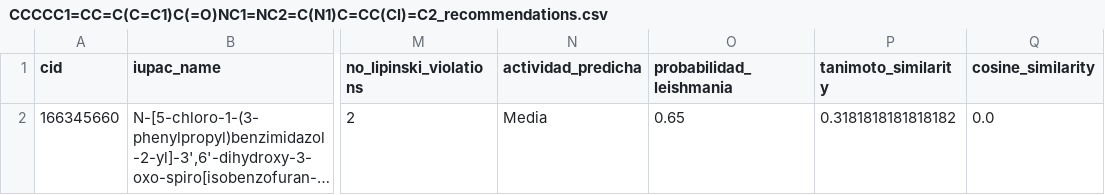
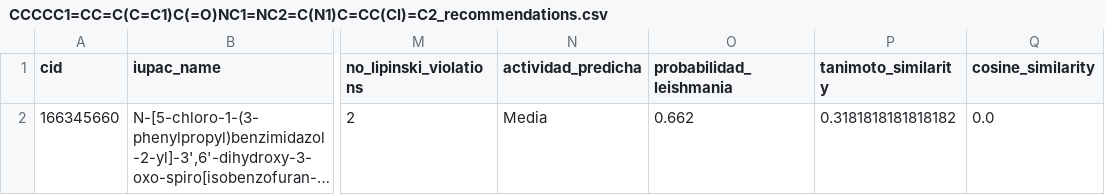
Before and after one commit to alevilla86/smiles, a CSV file: recommendations/CCCCC1=CC=C(C=C1)C(=O)NC1=NC2=C(N1)C=CC(Cl)=C2_recommendations.csv, drawn as a sheet; only a part is shown, gaps mark what is left out; long unchanged cells end in …; the diff names each change by its address in the sheet, - before the commit and + after, or states it on an @@ line.

```diff
--- a/recommendations/CCCCC1=CC=C(C=C1)C(=O)NC1=NC2=C(N1)C=CC(Cl)=C2_recommendations.csv
+++ b/recommendations/CCCCC1=CC=C(C=C1)C(=O)NC1=NC2=C(N1)C=CC(Cl)=C2_recommendations.csv
-O2 (probabilidad_leishmania): 0.65
+O2 (probabilidad_leishmania): 0.662
```
Also changed, not shown: recommendations/CC1=CC=CN=C1C(=O)NC1=NC2=C(N1)C=CC(Cl)=C2_recommendations.csv, recommendations/COC(=O)C1=CC=C(NC(=O)CSC2=NC3=C(C=C(Cl)C=C3)N2S(=O)(=O)C2=CC(C)=CC(C)=C2)C=C1_recommendations.csv, 18 other files.
